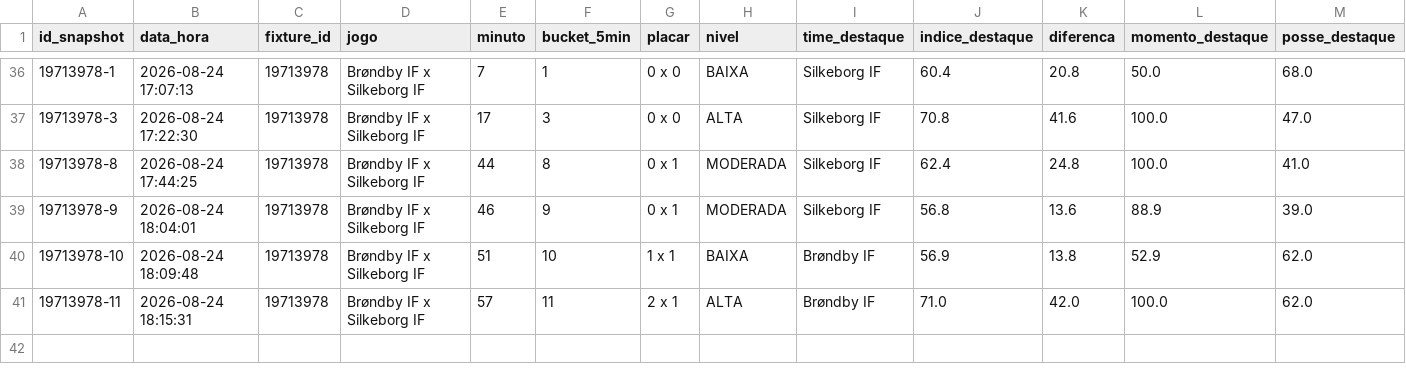
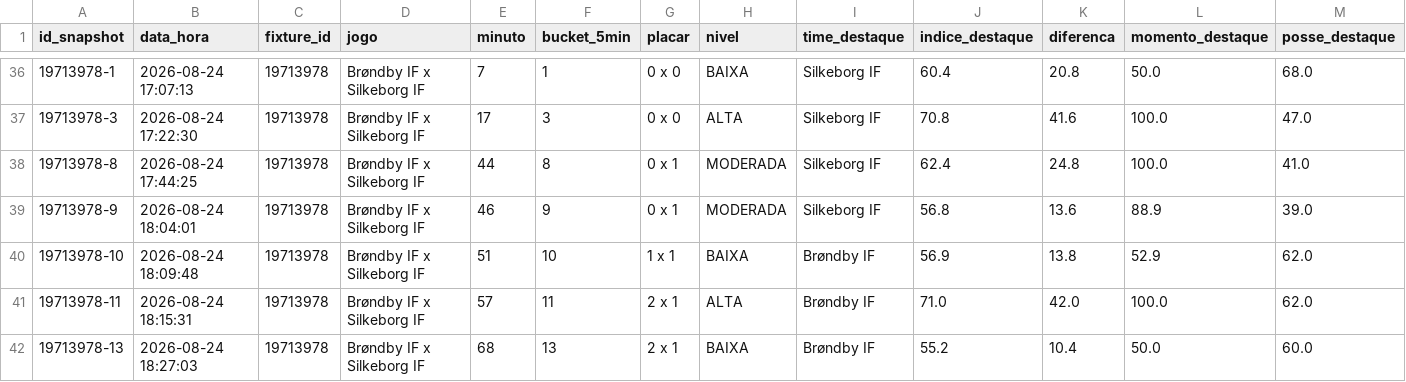
Before and after one commit to ehvvlc-stack/smart-sport-analyzer, a CSV file: data/monitoramento_oportunidades.csv, drawn as a sheet; only a part is shown, gaps mark what is left out; rows hold the shown columns only; the diff names each change by its address in the sheet, - before the commit and + after, or states it on an @@ line.

Commit message:
Atualiza monitoramento autÃ´nomo

```diff
--- a/data/monitoramento_oportunidades.csv
+++ b/data/monitoramento_oportunidades.csv
+row 42: 19713978-13 | 2026-08-24 18:27:03 | 19713978 | Brøndby IF x Silkeborg IF | 68 | 13 | 2 x 1 | BAIXA | Brøndby IF | 55.2 | 10.4 | 50.0 | 60.0
```
